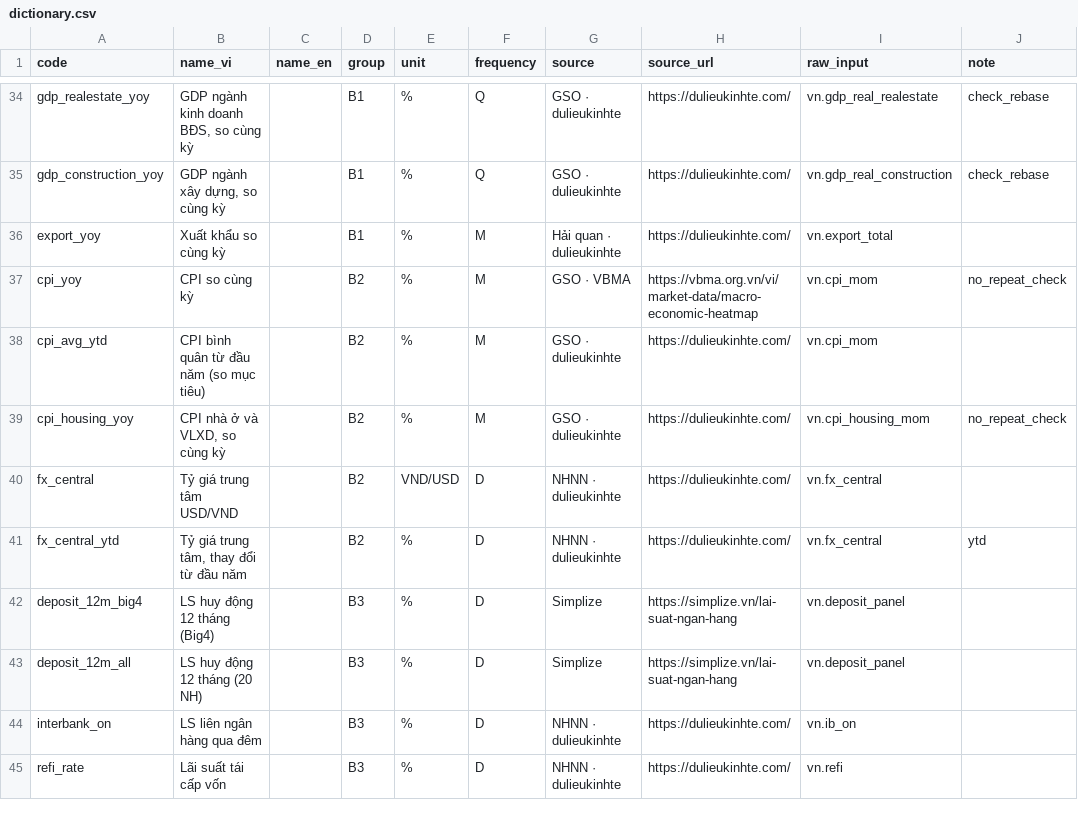
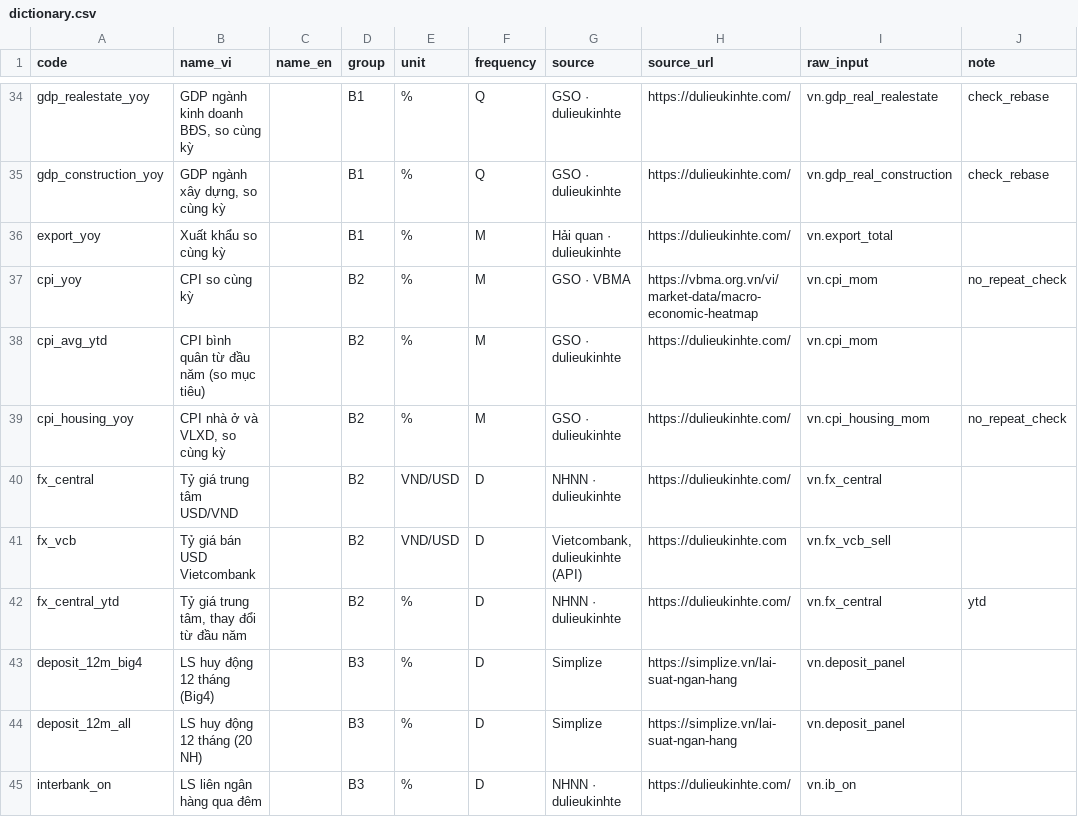
Before and after one commit to khanhnq2209-web/app-macro-vn-view-01, a CSV file: data/public/dictionary.csv, drawn as a sheet; only a part is shown, gaps mark what is left out; the shorter side is filled out with more unchanged rows; the diff names each change by its address in the sheet, - before the commit and + after, or states it on an @@ line.

```diff
--- a/data/public/dictionary.csv
+++ b/data/public/dictionary.csv
+row 41: fx_vcb | Tỷ giá bán USD Vietcombank |  | B2 | VND/USD | D | Vietcombank, dulieukinhte (API) | https://dulieukinhte.com | vn.fx_vcb_sell
```
Also changed, not shown: data/app/status_history.csv, data/public/latest.csv, 25 other files.
